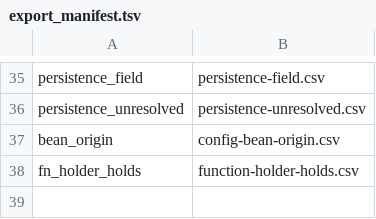
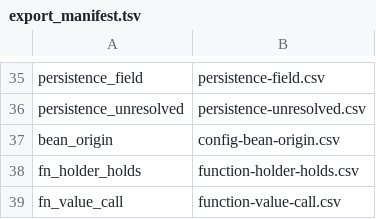
Before and after one commit to AxiomCodeAI/axiomcodegraph, a TSV file: graph/java/souffle/export_manifest.tsv, drawn as a sheet; only a part is shown, gaps mark what is left out; the diff names each change by its address in the sheet, - before the commit and + after, or states it on an @@ line.

Commit message:
java: the caller that calls through a holder, and what that holder holds (#1206)
The `value` envelope pairs pool every holder of one interface under its one base
(Function.apply -> every stored method reference), which is right for the envelope
but, walked as "callers of the base", makes every .apply caller a caller of every
stored method reference. fn_value_call(Caller, Candidate), exported as
ext_fn_value_call, keeps the holder: Caller contains a call made through holder h
(field, parameter or local) and h may hold Candidate.

envelope_report prints the rows beside the pairs, and a case may carry
expected/<case>.envelope-assert with rows the envelope must (`+`) and must not (`-`)
hold, checked even under --bless. Case 59 asserts a field, a parameter and a local
positive, and that a caller through a different holder of the same interface, a
default method and an Object member get nothing.

```diff
--- a/graph/java/souffle/export_manifest.tsv
+++ b/graph/java/souffle/export_manifest.tsv
+row 39: fn_value_call | function-value-call.csv
```
Also changed, not shown: 8 other files.
